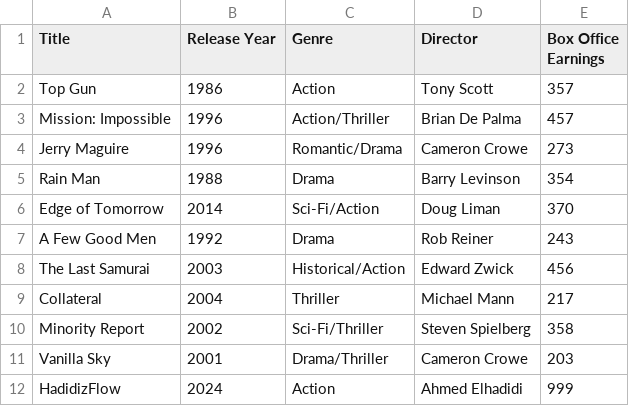
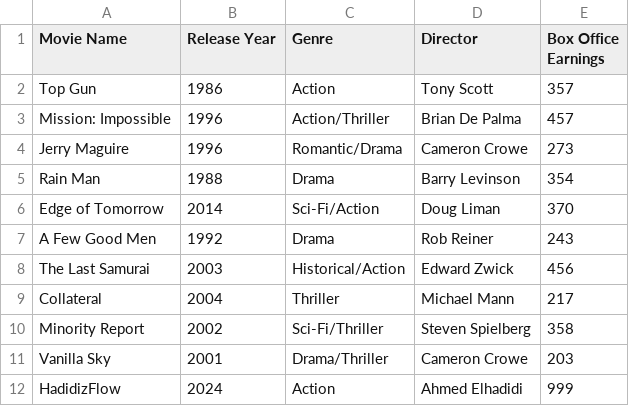
Before and after one commit to AhmedElhadidii/RAG-Test, a CSV file: Tom_Cruise_Movies.csv, drawn as a sheet.

Commit message:
Update Tom_Cruise_Movies.csv

```diff
--- a/Tom_Cruise_Movies.csv
+++ b/Tom_Cruise_Movies.csv
@@ -1,2 +1,2 @@
-Title,Release Year,Genre,Director,Box Office Earnings
+Movie Name,Release Year,Genre,Director,Box Office Earnings
 Top Gun,1986,Action,Tony Scott,357
```
